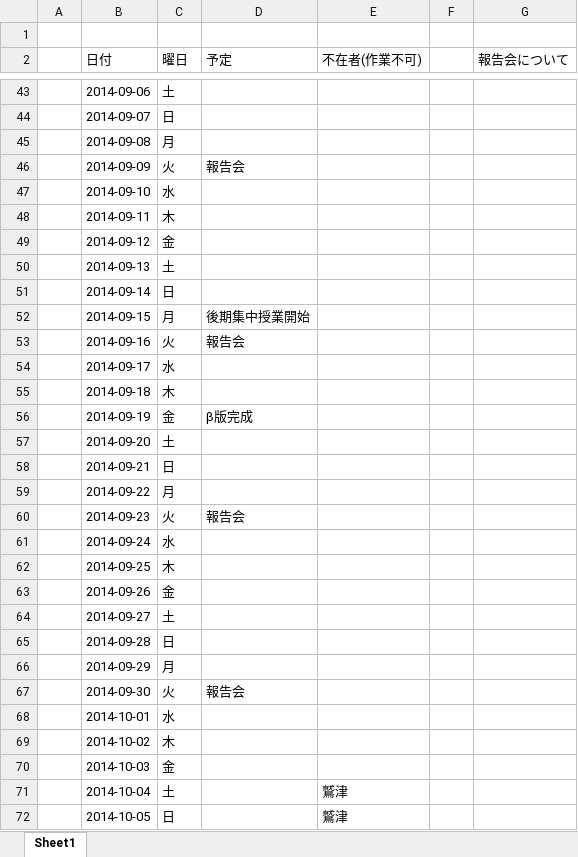
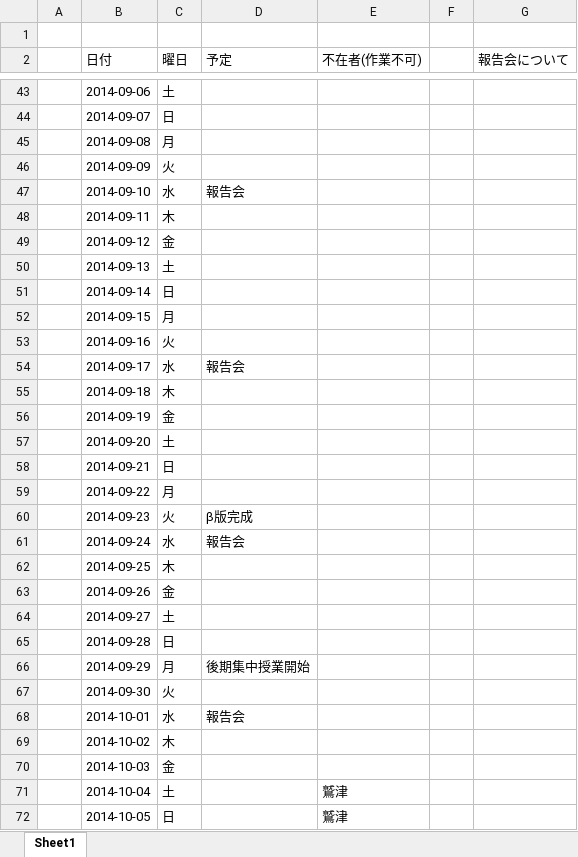
Before and after one commit to potohu9/Survior, an Excel workbook: Docs/予定表.xlsx, sheet Sheet1, drawn as a sheet; only a part is shown, gaps mark what is left out; values as stored, in another font and other column widths than the file's, no cell formats; the diff covers the shown part only; the diff names each change by its address in the sheet, - before the commit and + after, or states it on an @@ line.

Commit message:
予定表更新
色々みすってた部分修正
お盆休み追加

```diff
--- a/Docs/予定表.xlsx (sheet Sheet1)
+++ b/Docs/予定表.xlsx (sheet Sheet1)
-D46 (予定): 報告会
+D46 (予定): (empty)
-D47 (予定): (empty)
+D47 (予定): 報告会
-D52 (予定): 後期集中授業開始
+D52 (予定): (empty)
-D53 (予定): 報告会
+D53 (予定): (empty)
-D54 (予定): (empty)
+D54 (予定): 報告会
-D56 (予定): β版完成
+D56 (予定): (empty)
-D60 (予定): 報告会
+D60 (予定): β版完成
-D61 (予定): (empty)
+D61 (予定): 報告会
-D66 (予定): (empty)
+D66 (予定): 後期集中授業開始
-D67 (予定): 報告会
+D67 (予定): (empty)
-D68 (予定): (empty)
+D68 (予定): 報告会
```
Also changed, not shown: 18 edited cells elsewhere in this sheet, cell formats.
